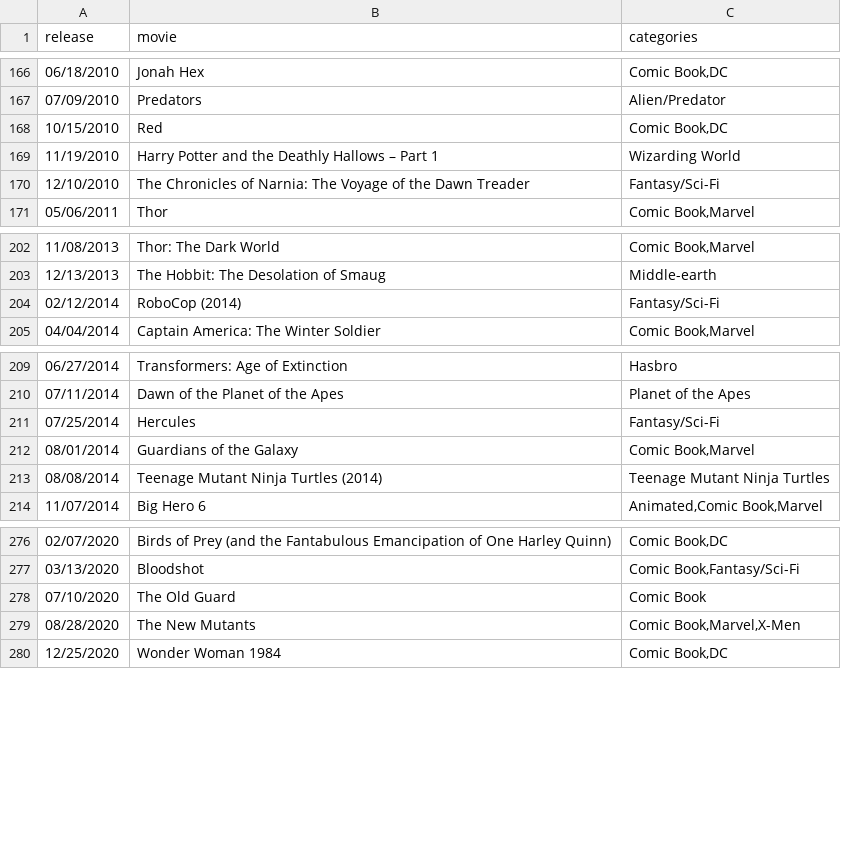
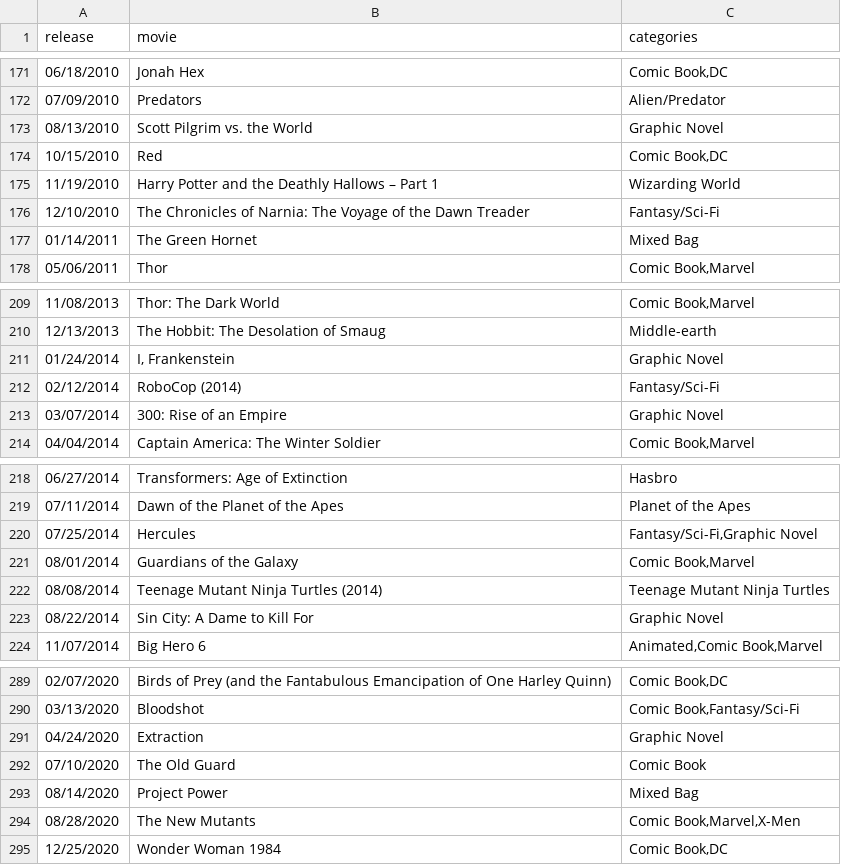
Before and after one commit to triviadraft/triviadraft.github.io, a CSV file: python/actordata - movies.csv, drawn as a sheet; only a part is shown, gaps mark what is left out; the diff covers the shown part only.

```diff
--- a/python/actordata - movies.csv
+++ b/python/actordata - movies.csv
@@ -167,2 +172,3 @@ release,movie,categories
 07/09/2010,Predators,Alien/Predator
+08/13/2010,Scott Pilgrim vs. the World,Graphic Novel
 10/15/2010,Red,"Comic Book,DC"
@@ -170,2 +176,3 @@ release,movie,categories
 12/10/2010,The Chronicles of Narnia: The Voyage of the Dawn Treader,Fantasy/Sci-Fi
+01/14/2011,The Green Hornet,Mixed Bag
 05/06/2011,Thor,"Comic Book,Marvel"
@@ -203,3 +210,5 @@ release,movie,categories
 12/13/2013,The Hobbit: The Desolation of Smaug,Middle-earth
+01/24/2014,"I, Frankenstein",Graphic Novel
 02/12/2014,RoboCop (2014),Fantasy/Sci-Fi
+03/07/2014,300: Rise of an Empire,Graphic Novel
 04/04/2014,Captain America: The Winter Soldier,"Comic Book,Marvel"
@@ -210,5 +219,6 @@ release,movie,categories
 07/11/2014,Dawn of the Planet of the Apes,Planet of the Apes
-07/25/2014,Hercules,Fantasy/Sci-Fi
+07/25/2014,Hercules,"Fantasy/Sci-Fi,Graphic Novel"
 08/01/2014,Guardians of the Galaxy,"Comic Book,Marvel"
 08/08/2014,Teenage Mutant Ninja Turtles (2014),Teenage Mutant Ninja Turtles
+08/22/2014,Sin City: A Dame to Kill For,Graphic Novel
 11/07/2014,Big Hero 6,"Animated,Comic Book,Marvel"
@@ -277,3 +290,5 @@ release,movie,categories
 03/13/2020,Bloodshot,"Comic Book,Fantasy/Sci-Fi"
+04/24/2020,Extraction,Graphic Novel
 07/10/2020,The Old Guard,Comic Book
+08/14/2020,Project Power,Mixed Bag
 08/28/2020,The New Mutants,"Comic Book,Marvel,X-Men"
```
Also changed, not shown: 8 added rows and 6 edited cells elsewhere in this file, python/actordata - taglines.csv, 4 other files.
